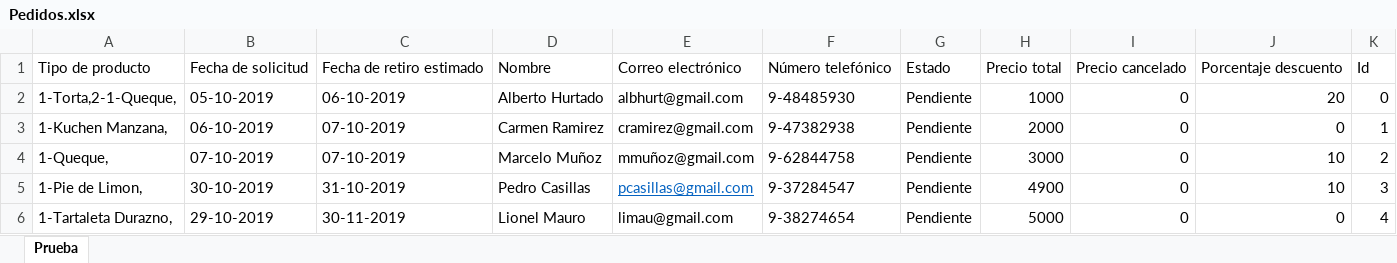
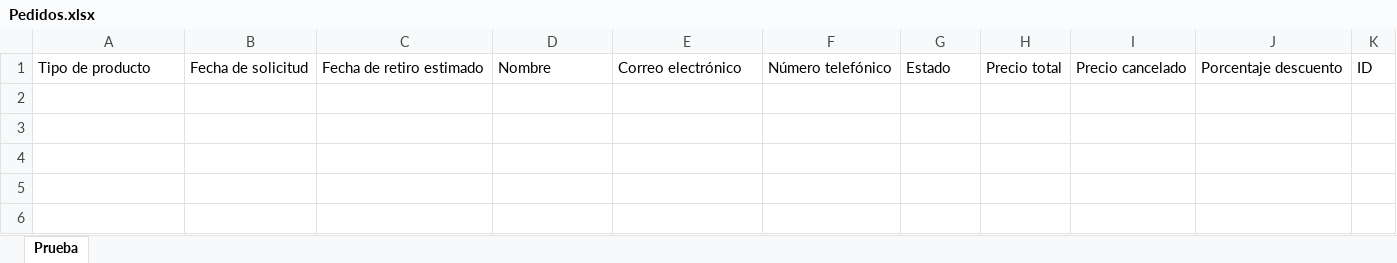
Before and after one commit to javicabrera/laCartaDeNanaYRene, an Excel workbook: Nana&Rene/Pedidos.xlsx, sheet Prueba, drawn as a sheet; values as stored, in another font and other column widths than the file's, no borders; the diff names each change by its address in the sheet, - before the commit and + after, or states it on an @@ line.

```diff
--- a/Nana&Rene/Pedidos.xlsx (sheet Prueba)
+++ b/Nana&Rene/Pedidos.xlsx (sheet Prueba)
-K1: Id
+K1: ID
-row 2: 1-Torta,2-1-Queque, | 05-10-2019 | 06-10-2019 | Alberto Hurtado | albhurt@gmail.com | 9-48485930 | Pendiente | 1000 | 0 | 20 | 0
-row 3: 1-Kuchen Manzana, | 06-10-2019 | 07-10-2019 | Carmen Ramirez | cramirez@gmail.com | 9-47382938 | Pendiente | 2000 | 0 | 0 | 1
-row 4: 1-Queque, | 07-10-2019 | 07-10-2019 | Marcelo Muñoz | mmuñoz@gmail.com | 9-62844758 | Pendiente | 3000 | 0 | 10 | 2
-row 5: 1-Pie de Limon, | 30-10-2019 | 31-10-2019 | Pedro Casillas | pcasillas@gmail.com | 9-37284547 | Pendiente | 4900 | 0 | 10 | 3
-row 6: 1-Tartaleta Durazno, | 29-10-2019 | 30-11-2019 | Lionel Mauro | limau@gmail.com | 9-38274654 | Pendiente | 5000 | 0 | 0 | 4
```
Also changed, not shown: Nana&Rene/Clientes.xlsx, Nana&Rene/MateriasPrimas.xlsx, 11 other files.
